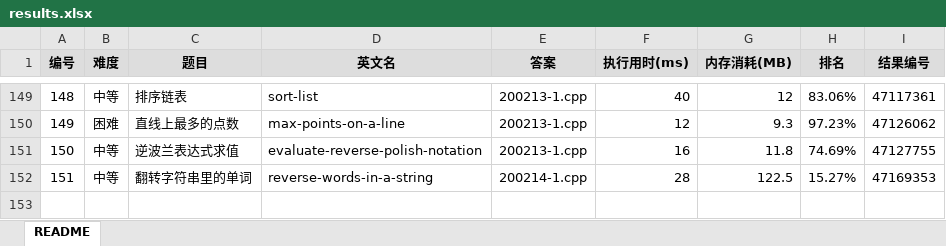
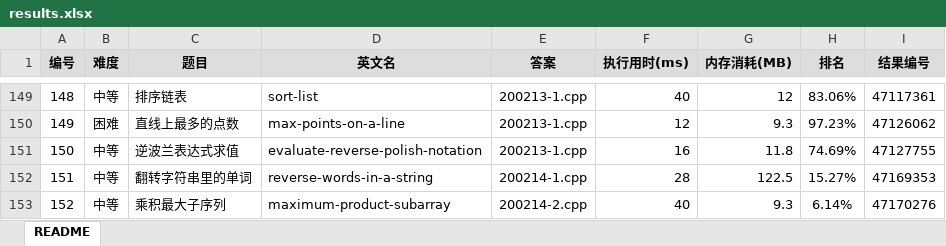
Before and after one commit to yanlinlin82/leetcode, an Excel workbook: results.xlsx, sheet README, drawn as a sheet; only a part is shown, gaps mark what is left out; values as stored, in another font and other column widths than the file's, no borders; the diff names each change by its address in the sheet, - before the commit and + after, or states it on an @@ line.

```diff
--- a/results.xlsx (sheet README)
+++ b/results.xlsx (sheet README)
+row 153: 152 | 中等 | 乘积最大子序列 | maximum-product-subarray | 200214-2.cpp | 40 | 9.3 | 6.14% | 47170276
```
Also changed, not shown: 3 other files.
